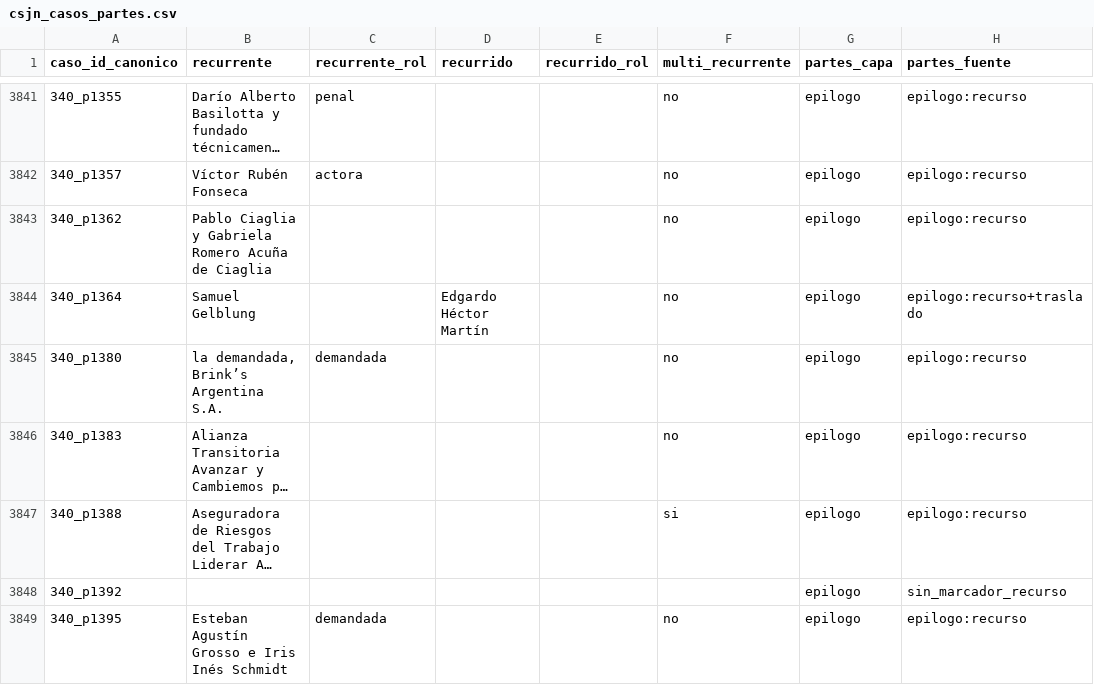
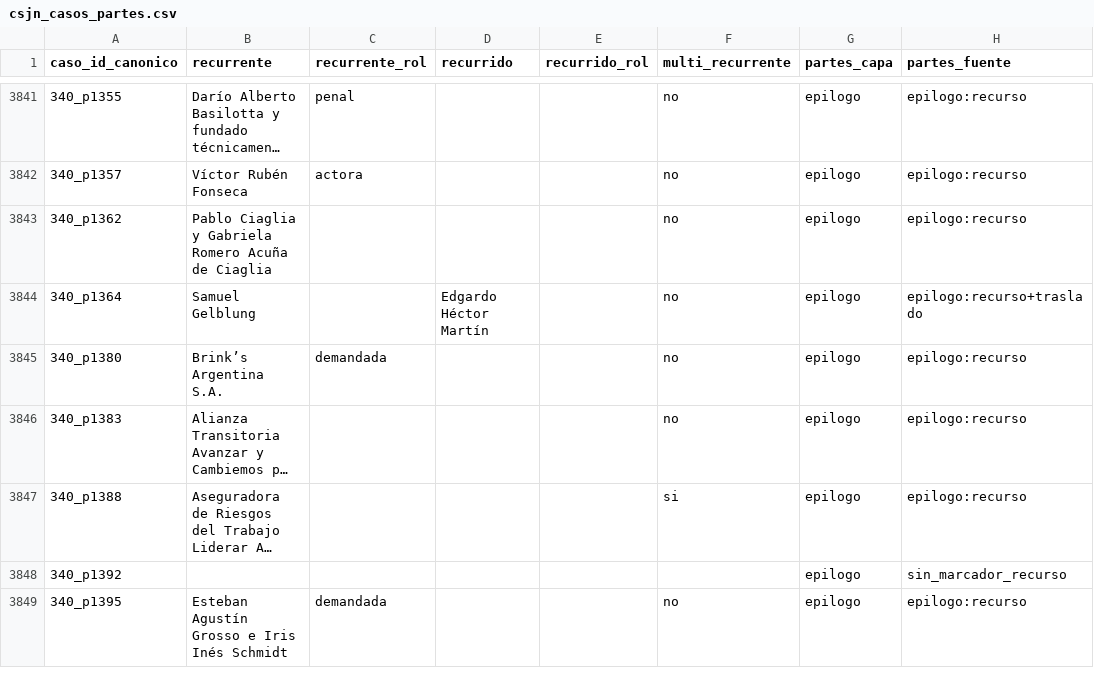
Before and after one commit to guillee1010/corpus-csjn, a CSV file: output/parser/csjn_casos_partes.csv, drawn as a sheet; only a part is shown, gaps mark what is left out; long unchanged cells end in …; the diff covers the shown part only; the diff names each change by its address in the sheet, - before the commit and + after, or states it on an @@ line.

Commit message:
partes v0.14: handler de inversion (bump 1) - 146 recurrente recuperados, 0 PIERDE, 0 cambio de metrica (H162)

```diff
--- a/output/parser/csjn_casos_partes.csv
+++ b/output/parser/csjn_casos_partes.csv
-B3845 (recurrente): la demandada, Brink’s Argentina S.A.
+B3845 (recurrente): Brink’s Argentina S.A.
```
Also changed, not shown: 175 edited cells elsewhere in this file, 2 other files.
